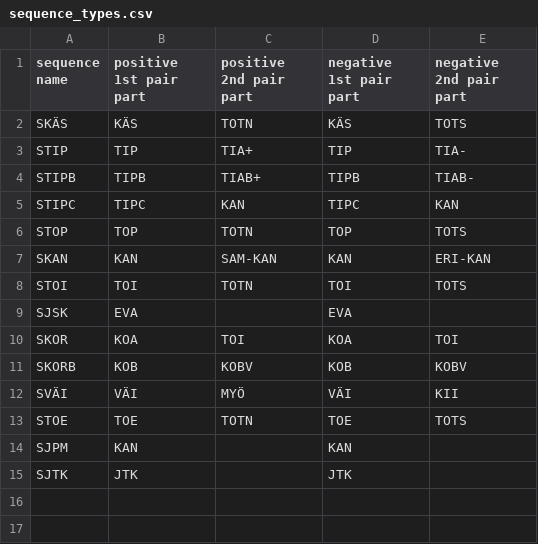
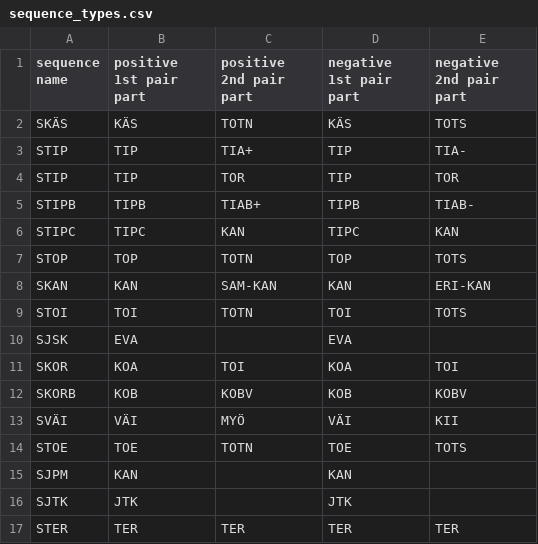
Before and after one commit to iorena/dramaturg.io, a CSV file: data/sequence_types.csv, drawn as a sheet; the diff names each change by its address in the sheet, - before the commit and + after, or states it on an @@ line.

```diff
--- a/data/sequence_types.csv
+++ b/data/sequence_types.csv
+row 4: STIP | TIP | TOR | TIP | TOR
+row 17: STER | TER | TER | TER | TER
```
Also changed, not shown: 13 other files.
